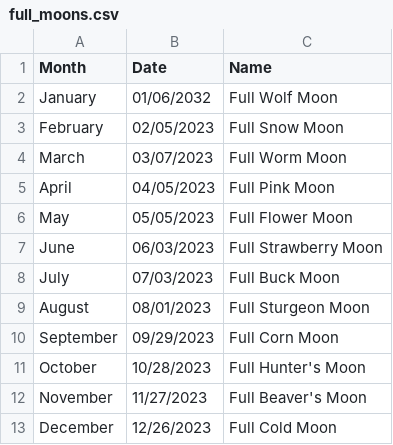
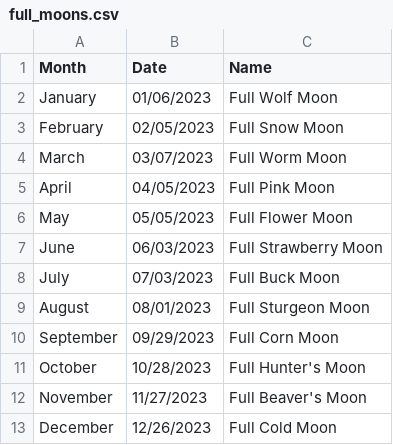
Before and after one commit to stefan-dalecki/Personal, a CSV file: Lunar/full_moons.csv, drawn as a sheet.

Commit message:
date change

```diff
--- a/Lunar/full_moons.csv
+++ b/Lunar/full_moons.csv
@@ -1,3 +1,3 @@
 Month,Date,Name
-January,01/06/2032,Full Wolf Moon
+January,01/06/2023,Full Wolf Moon
 February,02/05/2023,Full Snow Moon
```
Also changed, not shown: 1 other file.
